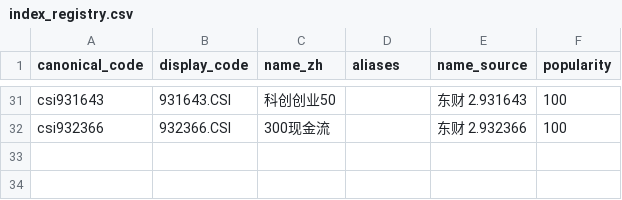
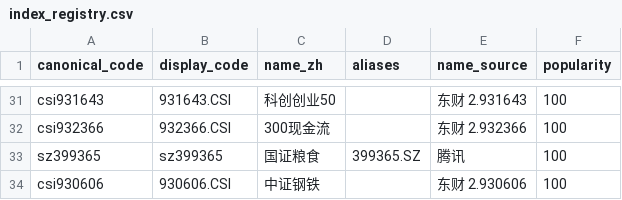
Before and after one commit to 1270809384/daily_stock_analysis, a CSV file: scripts/stock_index_seeds/index_registry.csv, drawn as a sheet; only a part is shown, gaps mark what is left out; the diff names each change by its address in the sheet, - before the commit and + after, or states it on an @@ line.

Commit message:
feat: GitHub Actions 指数入口 + 指数注册表补全与自选股配置文档 (Refs #2303) (#2332)
* feat: GitHub Actions STOCK_LIST 指数入口与 CLI unsupported 明确拒绝

* feat: 指数注册表新增国证粮食与中证钢铁，补充指数自选股配置文档

- seed 与 bundled 指数清单 31 项扩展至 33 项（sz399365、csi930606）
- 中英 full-guide 新增指数自选股配置小节，README/DEPLOY 同步提示
- 相关确定性测试断言 31→33 并锁定新 canonical

* fix: market-only 分类跳过测试补齐交易日历 mock，消除周末失败

* fix: 测试类级默认关闭 GITHUB_ACTIONS，修复 CI runner 环境注入导致的分类分支误入

* fix: 入口分类按模式边界跳过不消费个股列表的模式，文档收窄指数入口适用范围

- 新增 _skips_stock_entry guard：--backtest/--market-review/--serve-only/--webui-only/--portfolio/--schedule/config.schedule_enabled 整体跳过 --stocks 与 Actions STOCK_LIST 的分类与索引刷新
- --schedule --stocks 的忽略快照警告与分类解耦（传 args.stocks or None）
- 恢复 --stocks + --portfolio 同框提示日志
- 测试：review 反例四格 + Actions portfolio 格 + portfolio 覆盖到达 pipeline.run 入参断言
- 文档：指数分类与整批拒绝收窄为 --stocks 与 GitHub Actions 两入口

```diff
--- a/scripts/stock_index_seeds/index_registry.csv
+++ b/scripts/stock_index_seeds/index_registry.csv
+row 33: sz399365 | sz399365 | 国证粮食 | 399365.SZ | 腾讯 | 100
+row 34: csi930606 | 930606.CSI | 中证钢铁 |  | 东财 2.930606 | 100
```
Also changed, not shown: 12 other files.
